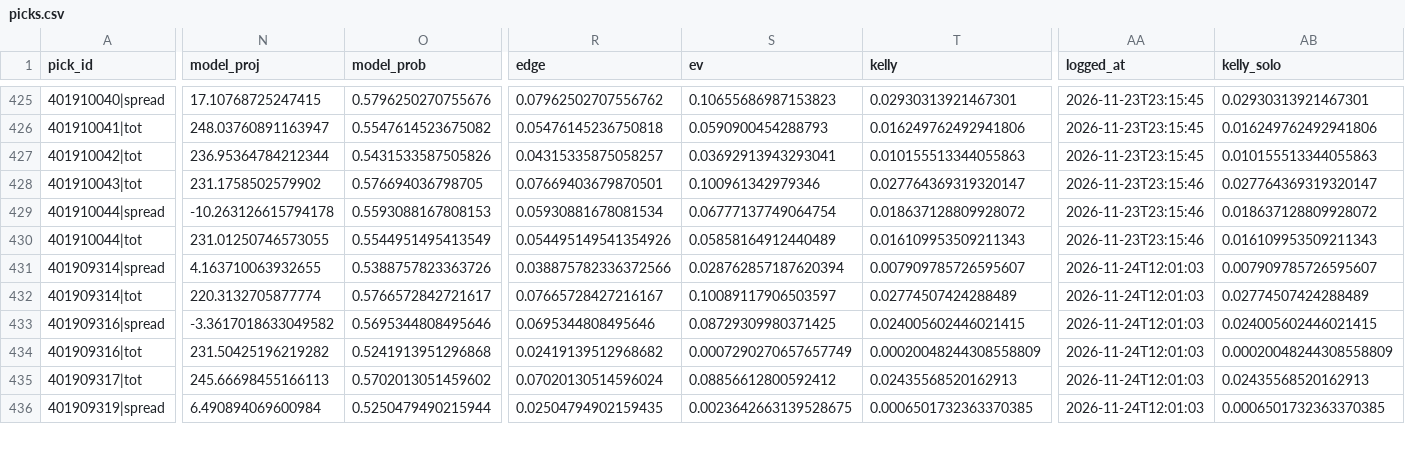
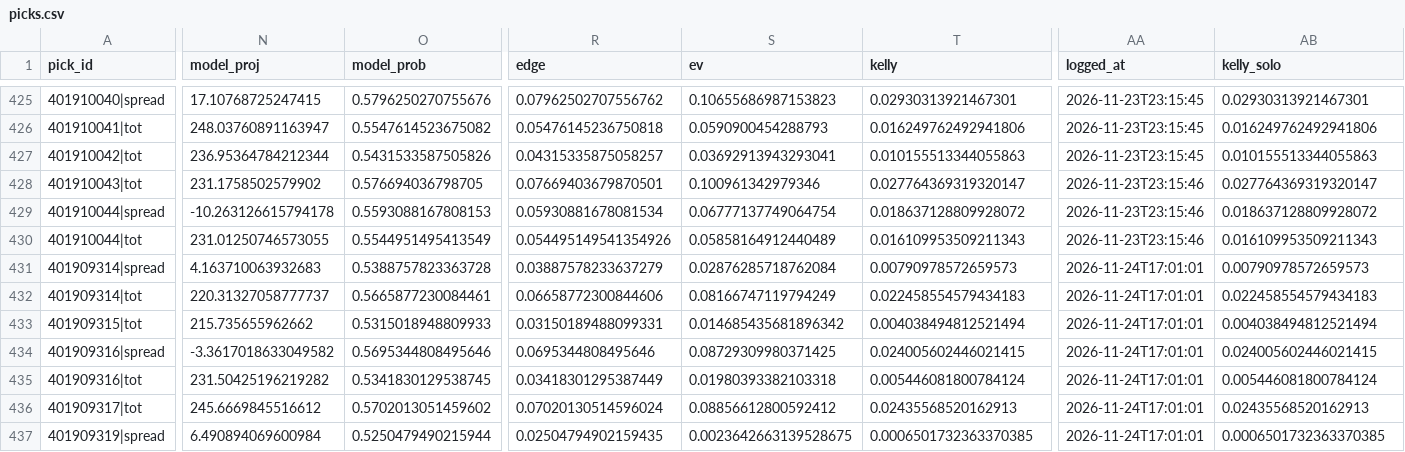
Before and after one commit to quintonmwilson/nba-model, a CSV file: model/picks.csv, drawn as a sheet; only a part is shown, gaps mark what is left out; addresses are those after the commit; rows hold the shown columns only; the diff covers the shown part only; the diff names each change by its address in the sheet, - before the commit and + after, or states it on an @@ line.

```diff
--- a/model/picks.csv
+++ b/model/picks.csv
-N431 (model_proj): 4.163710063932655
+N431 (model_proj): 4.163710063932683
-O431 (model_prob): 0.5388757823363726
+O431 (model_prob): 0.5388757823363728
-R431 (edge): 0.038875782336372566
+R431 (edge): 0.03887578233637279
-S431 (ev): 0.028762857187620394
+S431 (ev): 0.02876285718762084
-T431 (kelly): 0.007909785726595607
+T431 (kelly): 0.00790978572659573
-AA431:AA432 (logged_at): 2026-11-24T12:01:03
+AA431:AA432 (logged_at): 2026-11-24T17:01:01
-AB431 (kelly_solo): 0.007909785726595607
+AB431 (kelly_solo): 0.00790978572659573
-N432 (model_proj): 220.3132705877774
+N432 (model_proj): 220.31327058777737
-O432 (model_prob): 0.5766572842721617
+O432 (model_prob): 0.5665877230084461
-R432 (edge): 0.07665728427216167
+R432 (edge): 0.06658772300844606
-S432 (ev): 0.10089117906503597
+S432 (ev): 0.08166747119794249
-T432 (kelly): 0.02774507424288489
+T432 (kelly): 0.022458554579434183
-AB432 (kelly_solo): 0.02774507424288489
+AB432 (kelly_solo): 0.022458554579434183
+row 433: 401909315|tot | 215.735655962662 | 0.5315018948809933 | 0.03150189488099331 | 0.014685435681896342 | 0.004038494812521494 | 2026-11-24T17:01:01 | 0.004038494812521494
-AA434:AA437 (logged_at): 2026-11-24T12:01:03
+AA434:AA437 (logged_at): 2026-11-24T17:01:01
-O435 (model_prob): 0.5241913951296868
+O435 (model_prob): 0.5341830129538745
-R435 (edge): 0.02419139512968682
+R435 (edge): 0.03418301295387449
-S435 (ev): 0.0007290270657657749
+S435 (ev): 0.01980393382103318
-T435 (kelly): 0.00020048244308558809
+T435 (kelly): 0.005446081800784124
-AB435 (kelly_solo): 0.00020048244308558809
+AB435 (kelly_solo): 0.005446081800784124
-N436 (model_proj): 245.66698455166113
+N436 (model_proj): 245.6669845516612
```
Also changed, not shown: 26 edited cells elsewhere in this file, model/prediction_log.csv, 5 other files.
